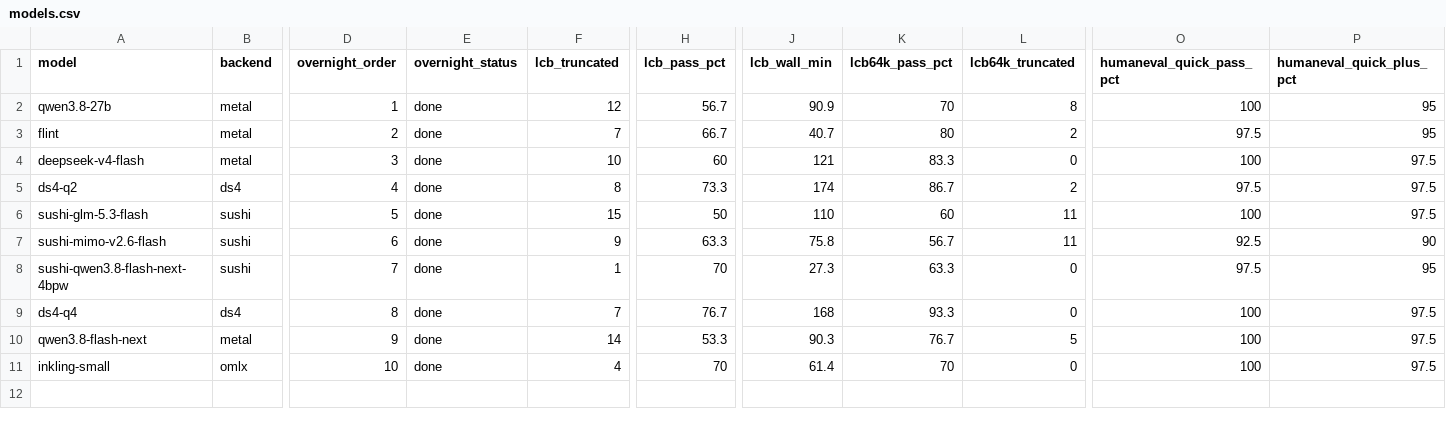
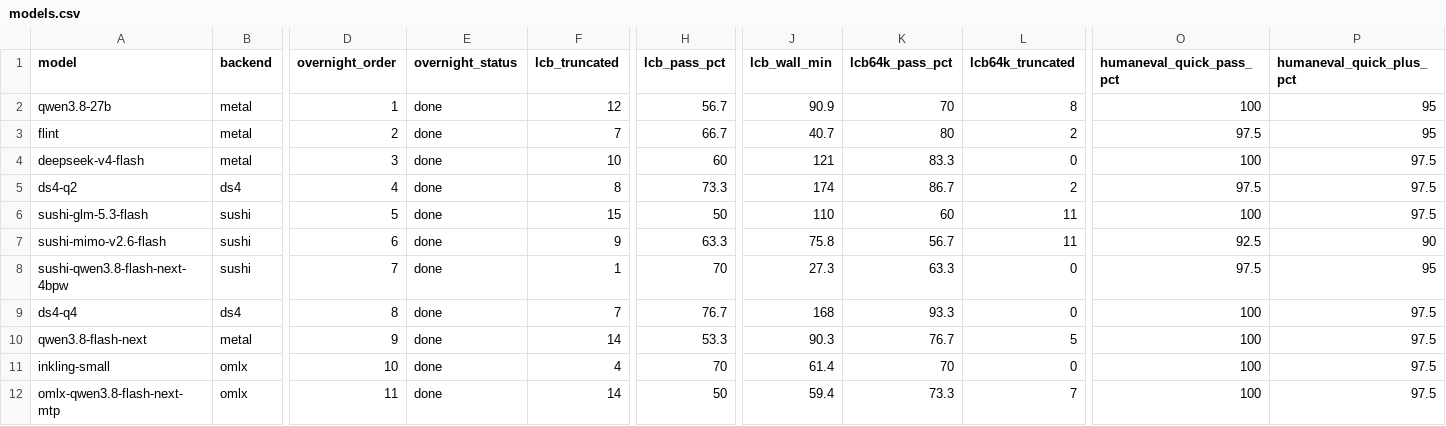
Before and after one commit to hofftodd/ai-bench, a CSV file: dashboard/data-mac/models.csv, drawn as a sheet; only a part is shown, gaps mark what is left out; rows hold the shown columns only; the diff names each change by its address in the sheet, - before the commit and + after, or states it on an @@ line.

```diff
--- a/dashboard/data-mac/models.csv
+++ b/dashboard/data-mac/models.csv
+row 12: omlx-qwen3.8-flash-next-mtp | omlx | 11 | done | 14 | 50 | 59.4 | 73.3 | 7 | 100 | 97.5
```
Also changed, not shown: 7 other files.
